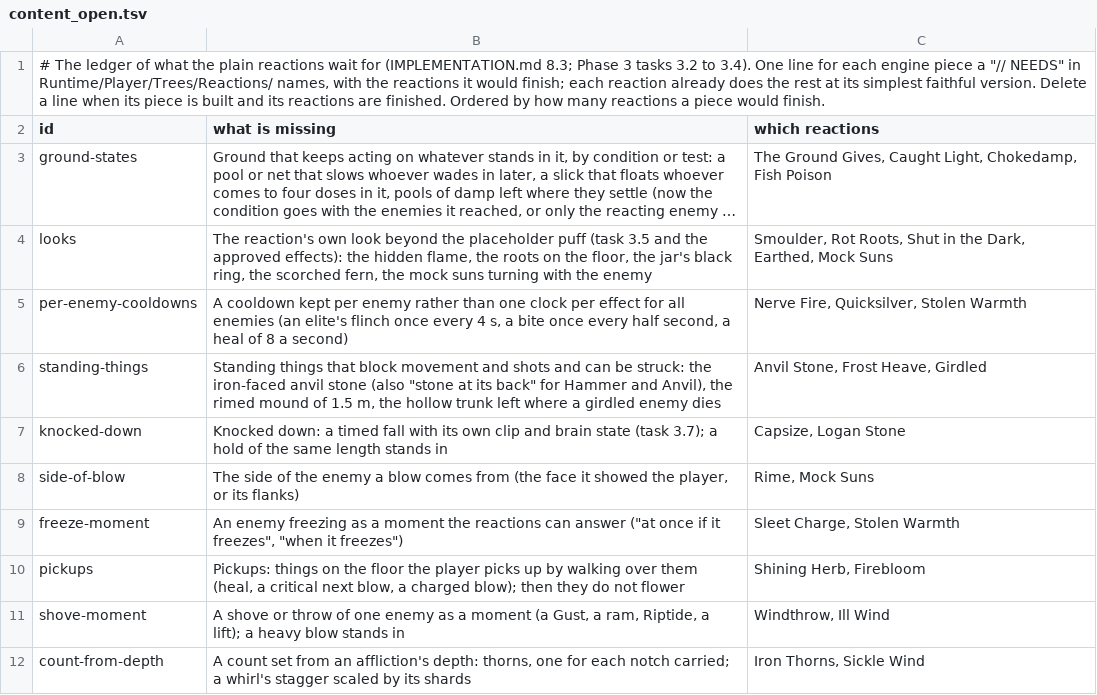
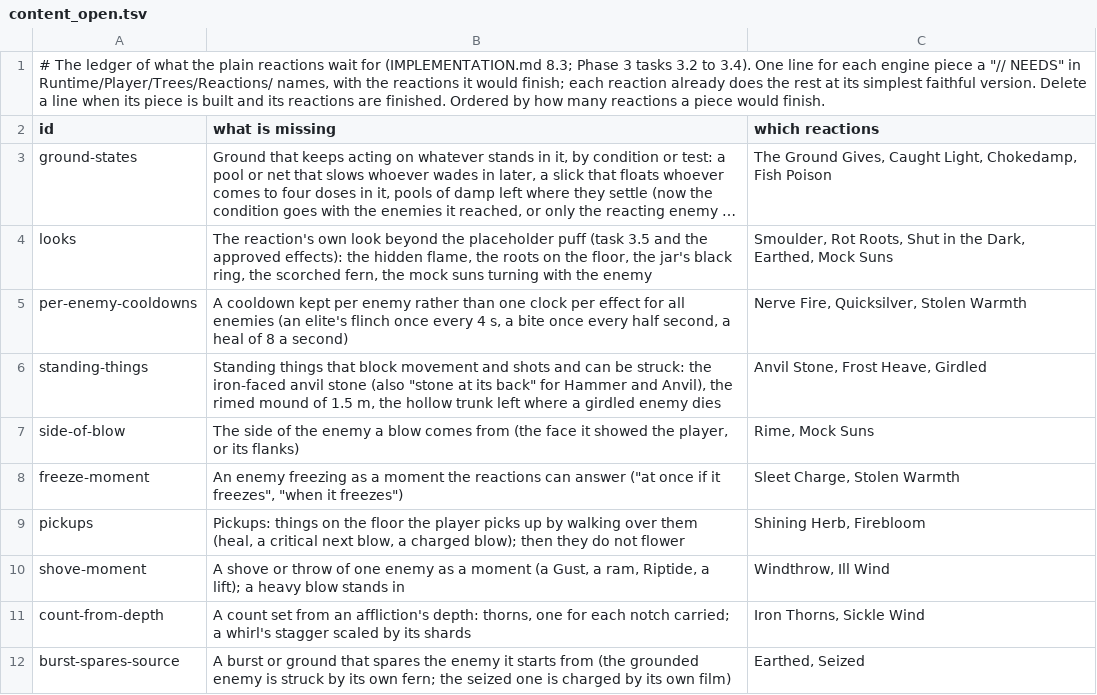
Before and after one commit to Rohanp725/Project-Clover, a TSV file: docs/design/steel/content_open.tsv, drawn as a sheet; only a part is shown; the shorter side is filled out with more unchanged rows; long unchanged cells end in ….

```diff
--- a/docs/design/steel/content_open.tsv
+++ b/docs/design/steel/content_open.tsv
@@ -6,3 +6,2 @@ per-enemy-cooldowns	A cooldown kept per enemy rather than one clock per effect f
 standing-things	Standing things that block movement and shots and can be struck: the iron-faced anvil stone (also "stone at its back" for Hammer and Anvil), the rimed mound of 1.5 m, the hollow trunk left where a girdled enemy dies	Anvil Stone, Frost Heave, Girdled
-knocked-down	Knocked down: a timed fall with its own clip and brain state (task 3.7); a hold of the same length stands in	Capsize, Logan Stone
 side-of-blow	The side of the enemy a blow comes from (the face it showed the player, or its flanks)	Rime, Mock Suns
```
Also changed, not shown: 3 other files.
